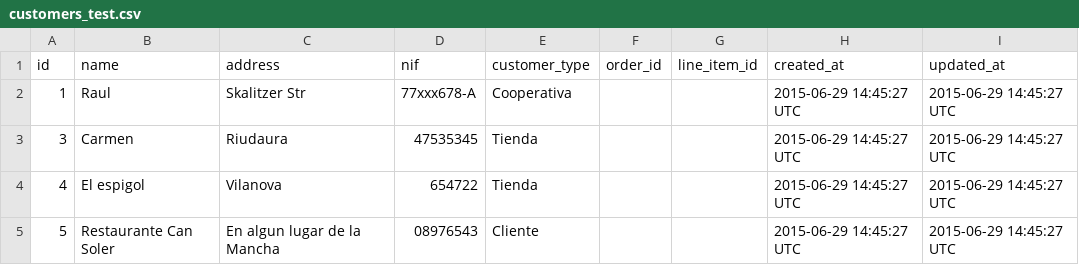
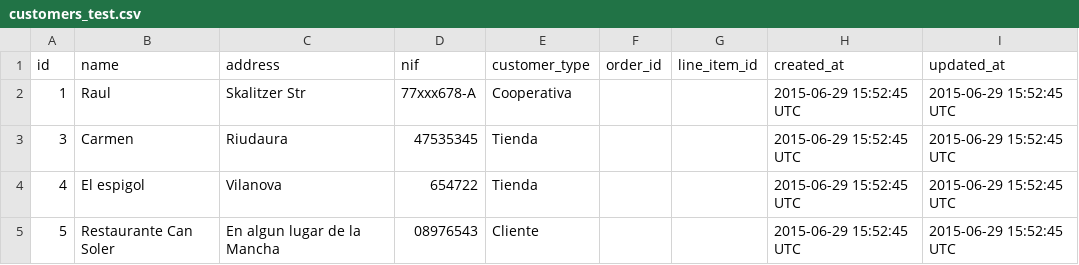
Before and after one commit to ferrandezraul/fxruby_eco, a CSV file: db/customers_test.csv, drawn as a sheet.

```diff
--- a/db/customers_test.csv
+++ b/db/customers_test.csv
@@ -1,5 +1,5 @@
 id,name,address,nif,customer_type,order_id,line_item_id,created_at,updated_at
-1,Raul,Skalitzer Str,77xxx678-A,Cooperativa,,,2015-06-29 14:45:27 UTC,2015-06-29 14:45:27 UTC
-3,Carmen ,Riudaura,47535345,Tienda,,,2015-06-29 14:45:27 UTC,2015-06-29 14:45:27 UTC
-4,El espigol ,Vilanova,654722,Tienda,,,2015-06-29 14:45:27 UTC,2015-06-29 14:45:27 UTC
-5,Restaurante Can Soler ,En algun lugar de la Mancha,08976543,Cliente,,,2015-06-29 14:45:27 UTC,2015-06-29 14:45:27 UTC
+1,Raul,Skalitzer Str,77xxx678-A,Cooperativa,,,2015-06-29 15:52:45 UTC,2015-06-29 15:52:45 UTC
+3,Carmen ,Riudaura,47535345,Tienda,,,2015-06-29 15:52:45 UTC,2015-06-29 15:52:45 UTC
+4,El espigol ,Vilanova,654722,Tienda,,,2015-06-29 15:52:45 UTC,2015-06-29 15:52:45 UTC
+5,Restaurante Can Soler ,En algun lugar de la Mancha,08976543,Cliente,,,2015-06-29 15:52:45 UTC,2015-06-29 15:52:45 UTC
```
Also changed, not shown: db/products_test.csv, 2 other files.
